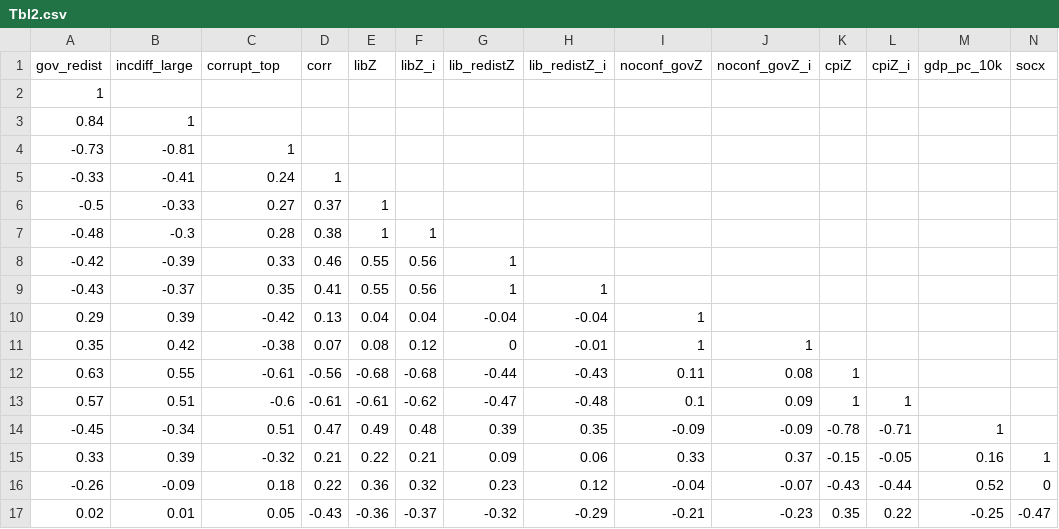
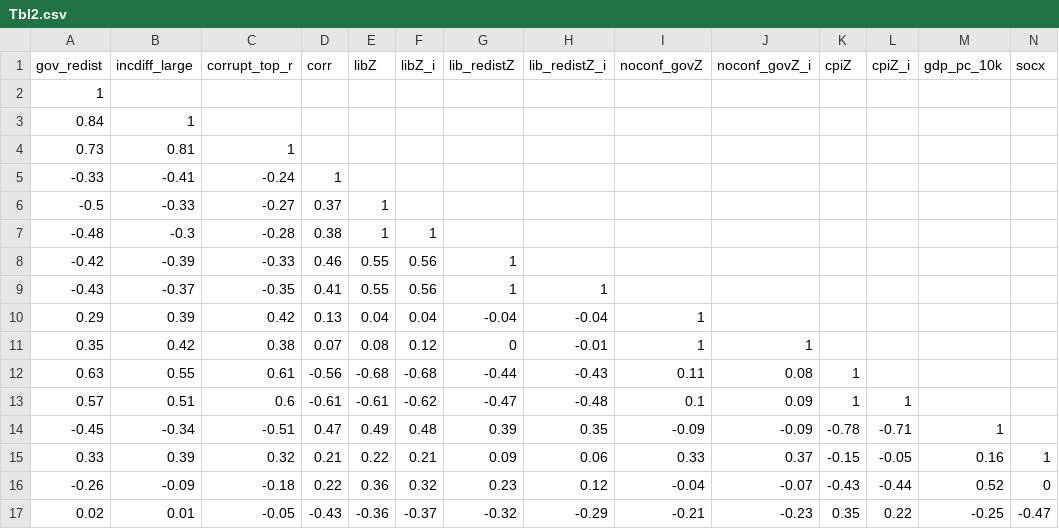
Before and after one commit to hungnguyen167/Social-Status, a CSV file: results/Tbl2.csv, drawn as a sheet; only a part is shown; removed rows and columns are numbered as before the commit, all else as after; rows hold the shown columns only; the diff names each change by its address in the sheet, - before the commit and + after, or states it on an @@ line.

```diff
--- a/results/Tbl2.csv
+++ b/results/Tbl2.csv
-C1: corrupt_top
+C1: corrupt_top_r
-row 4: -0.73 | -0.81 | 1
+row 4: 0.73 | 0.81 | 1
-C5 (corrupt_top_r): 0.24
+C5 (corrupt_top_r): -0.24
-C6 (corrupt_top_r): 0.27
+C6 (corrupt_top_r): -0.27
-C7 (corrupt_top_r): 0.28
+C7 (corrupt_top_r): -0.28
-C8 (corrupt_top_r): 0.33
+C8 (corrupt_top_r): -0.33
-C9 (corrupt_top_r): 0.35
+C9 (corrupt_top_r): -0.35
-C10 (corrupt_top_r): -0.42
+C10 (corrupt_top_r): 0.42
-C11 (corrupt_top_r): -0.38
+C11 (corrupt_top_r): 0.38
-C12 (corrupt_top_r): -0.61
+C12 (corrupt_top_r): 0.61
-C13 (corrupt_top_r): -0.6
+C13 (corrupt_top_r): 0.6
-C14 (corrupt_top_r): 0.51
+C14 (corrupt_top_r): -0.51
-C15 (corrupt_top_r): -0.32
+C15 (corrupt_top_r): 0.32
-C16 (corrupt_top_r): 0.18
+C16 (corrupt_top_r): -0.18
-C17 (corrupt_top_r): 0.05
+C17 (corrupt_top_r): -0.05
```
Also changed, not shown: 9 other files.
